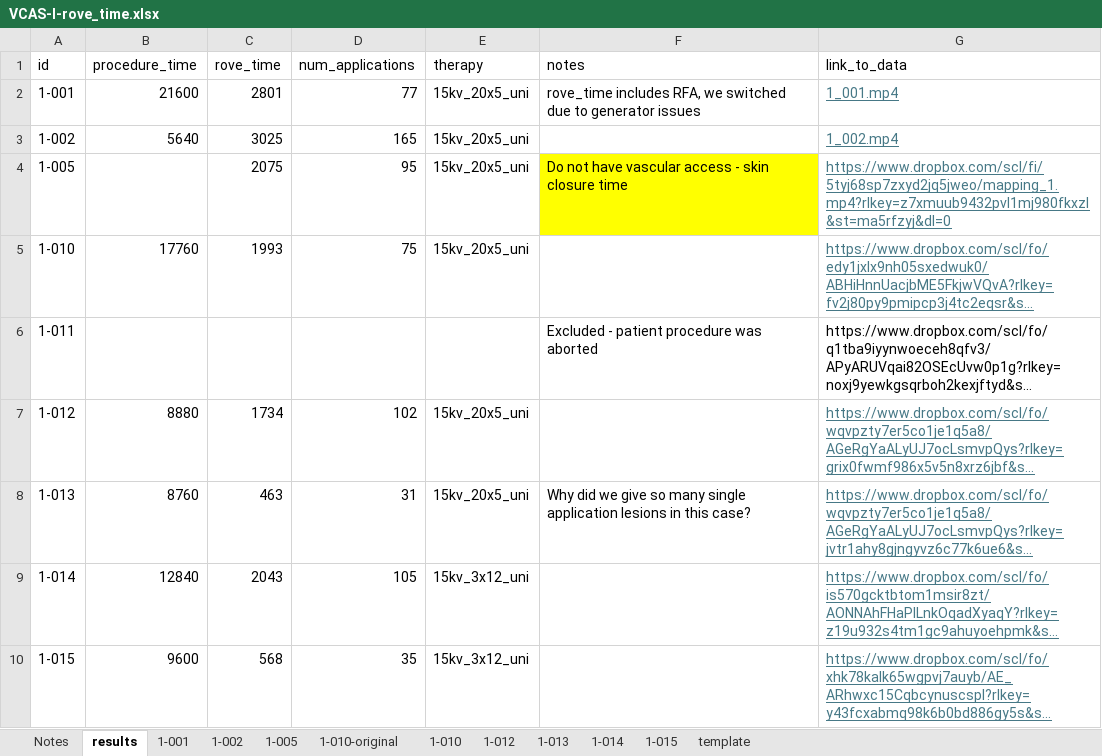
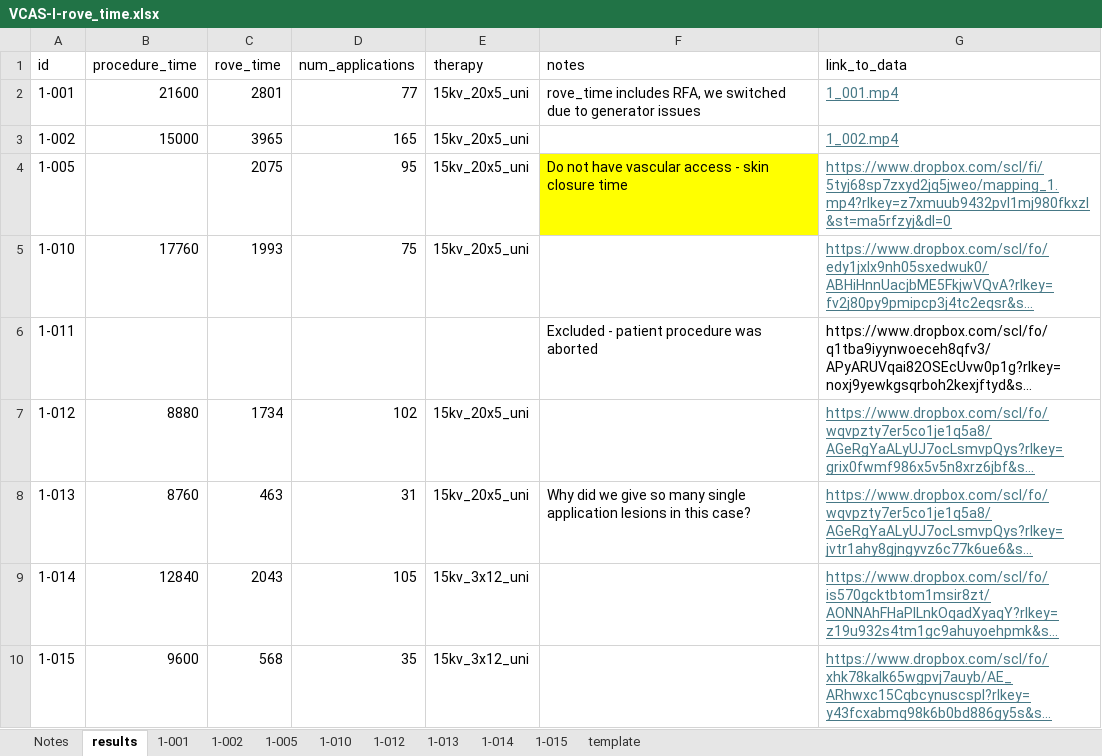
Before and after one commit to Jsalas424/VCAS1_prelim_efficiency, an Excel workbook: data/raw/VCAS-I-rove_time.xlsx, sheet results, drawn as a sheet; long unchanged cells end in …; values as stored, in another font and other column widths than the file's, no borders; table styles not drawn; the diff names each change by its address in the sheet, - before the commit and + after, or states it on an @@ line.

Commit message:
VCAS-002 ablation and procedure time were just wrong.

```diff
--- a/data/raw/VCAS-I-rove_time.xlsx (sheet results)
+++ b/data/raw/VCAS-I-rove_time.xlsx (sheet results)
@@ sheet tab hidden: 1-010-original @@
-B3 (procedure_time): 5640
+B3 (procedure_time): 15000
-C3 (rove_time): 3025
+C3 (rove_time): 3965
```
Also changed, not shown: sheet 1-002, sheet 1-005, 7 other files.
